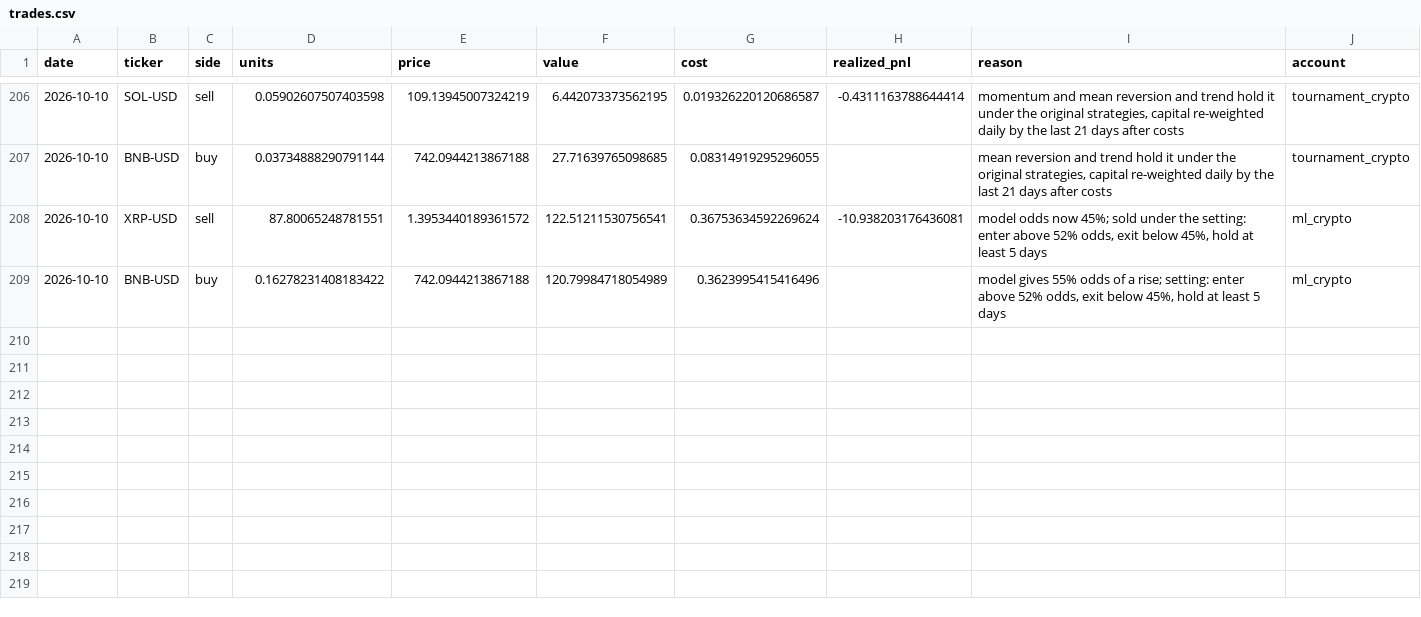
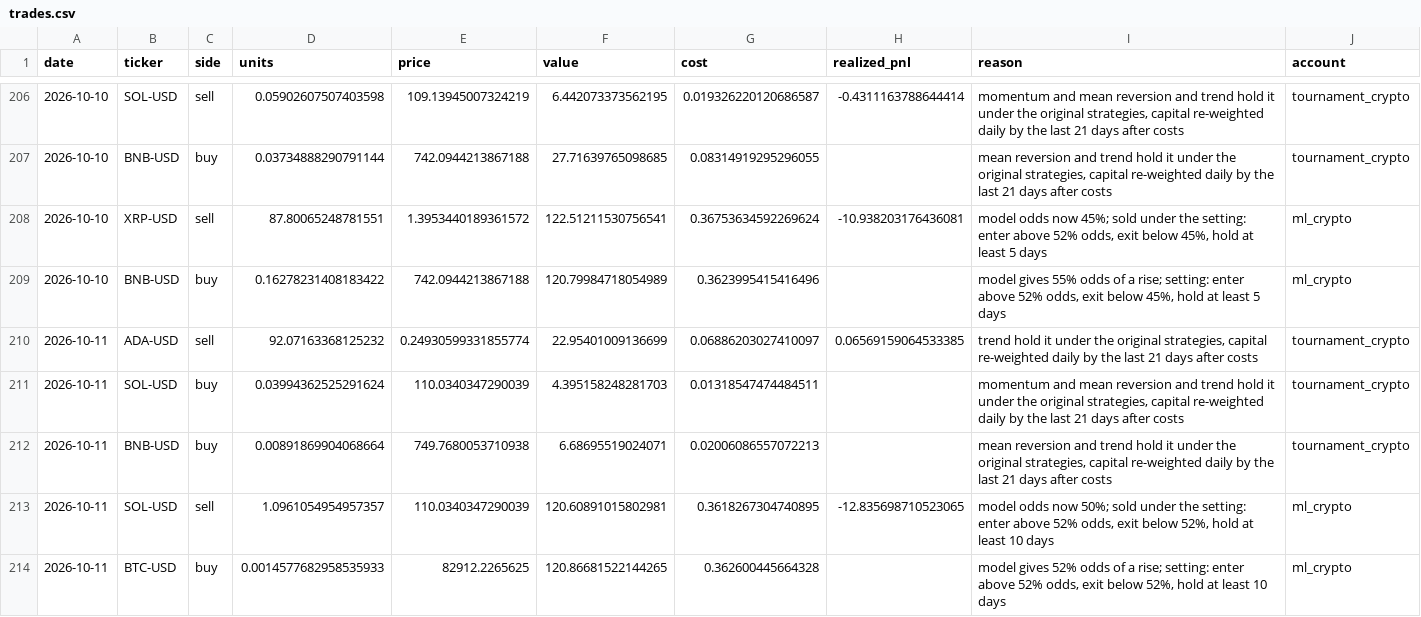
Before and after one commit to poollaaneesh-rgb/paper-trader, a CSV file: results/live/trades.csv, drawn as a sheet; only a part is shown, gaps mark what is left out; the diff names each change by its address in the sheet, - before the commit and + after, or states it on an @@ line.

```diff
--- a/results/live/trades.csv
+++ b/results/live/trades.csv
+row 210: 2026-10-11 | ADA-USD | sell | 92.07163368125232 | 0.24930599331855774 | 22.95401009136699 | 0.06886203027410097 | 0.06569159064533385 | trend hold it under the original strategies, capital re-weighted daily by the last 21 days after costs | tournament_crypto
+row 211: 2026-10-11 | SOL-USD | buy | 0.03994362525291624 | 110.0340347290039 | 4.395158248281703 | 0.01318547474484511 |  | momentum and mean reversion and trend hold it under the original strategies, capital re-weighted daily by the last 21 days after costs | tournament_crypto
+row 212: 2026-10-11 | BNB-USD | buy | 0.00891869904068664 | 749.7680053710938 | 6.68695519024071 | 0.02006086557072213 |  | mean reversion and trend hold it under the original strategies, capital re-weighted daily by the last 21 days after costs | tournament_crypto
+row 213: 2026-10-11 | SOL-USD | sell | 1.0961054954957357 | 110.0340347290039 | 120.60891015802981 | 0.3618267304740895 | -12.835698710523065 | model odds now 50%; sold under the setting: enter above 52% odds, exit below 52%, hold at least 10 days | ml_crypto
+row 214: 2026-10-11 | BTC-USD | buy | 0.0014577682958535933 | 82912.2265625 | 120.86681522144265 | 0.362600445664328 |  | model gives 52% odds of a rise; setting: enter above 52% odds, exit below 52%, hold at least 10 days | ml_crypto
```
Also changed, not shown: results/live/equity.csv, results/live/settings.csv, 2 other files.
